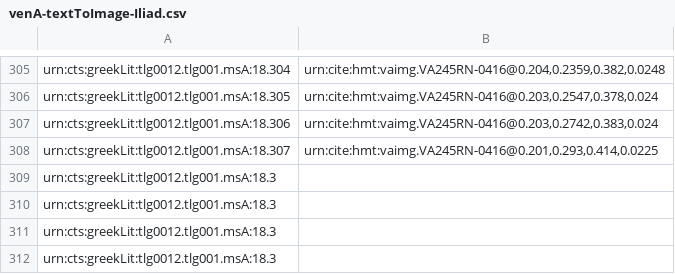
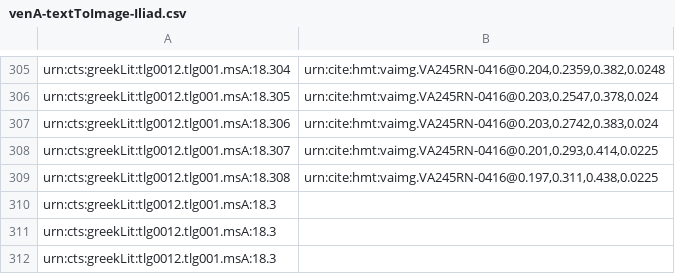
Before and after one commit to hmteditors/closed-hc-il18, a CSV file: venA/indices/venA-textToImage-Iliad.csv, drawn as a sheet; only a part is shown, gaps mark what is left out.

Commit message:
Update venA-textToImage-Iliad.csv

```diff
--- a/venA/indices/venA-textToImage-Iliad.csv
+++ b/venA/indices/venA-textToImage-Iliad.csv
@@ -308,3 +308,3 @@ urn:cts:greekLit:tlg0012.tlg001.msA:18.306,"urn:cite:hmt:vaimg.VA245RN-0416@0.20
 urn:cts:greekLit:tlg0012.tlg001.msA:18.307,"urn:cite:hmt:vaimg.VA245RN-0416@0.201,0.293,0.414,0.0225"
-urn:cts:greekLit:tlg0012.tlg001.msA:18.3,""
+urn:cts:greekLit:tlg0012.tlg001.msA:18.308,"urn:cite:hmt:vaimg.VA245RN-0416@0.197,0.311,0.438,0.0225"
 urn:cts:greekLit:tlg0012.tlg001.msA:18.3,""
```
